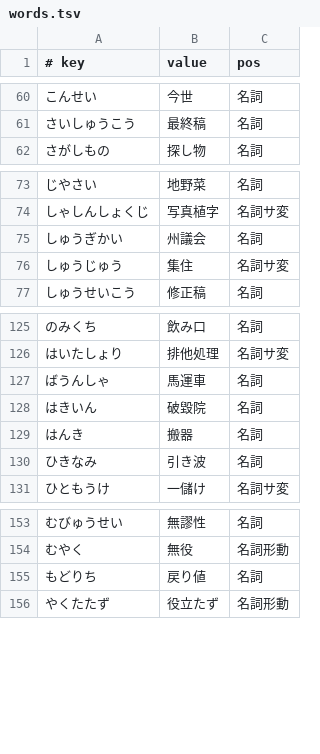
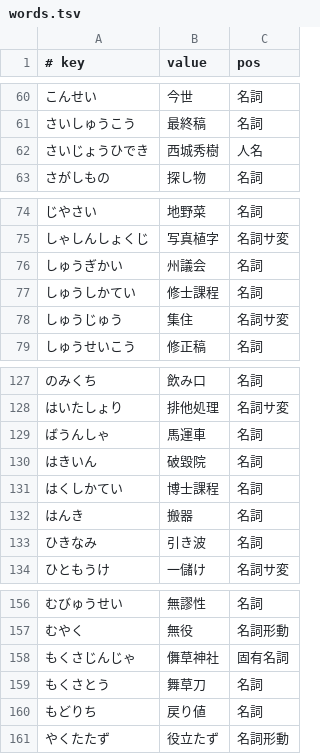
Before and after one commit to google/mozc, a TSV file: src/data/dictionary_manual/words.tsv, drawn as a sheet; only a part is shown, gaps mark what is left out; the diff names each change by its address in the sheet, - before the commit and + after, or states it on an @@ line.

Commit message:
Add words based on the GitHub issues.
#1003, #1004, #1006, #1008

#typingquality

PiperOrigin-RevId: 666697359

```diff
--- a/src/data/dictionary_manual/words.tsv
+++ b/src/data/dictionary_manual/words.tsv
+row 62: さいじょうひでき | 西城秀樹 | 人名
+row 77: しゅうしかてい | 修士課程 | 名詞
+row 131: はくしかてい | 博士課程 | 名詞
+row 158: もくさじんじゃ | 儛草神社 | 固有名詞
+row 159: もくさとう | 舞草刀 | 名詞
```
Also changed, not shown: src/data/dictionary_manual/places.tsv, src/data/dictionary_oss/evaluation.tsv, 1 other file.
